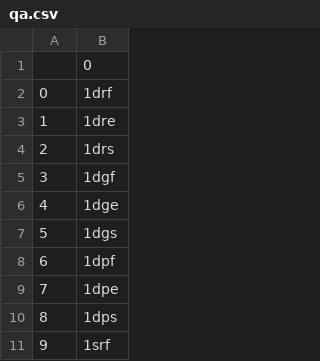
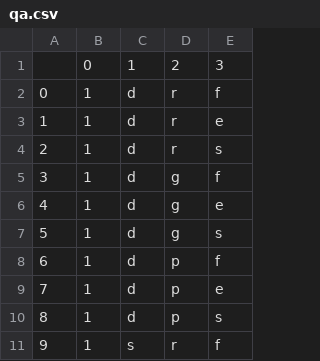
Before and after one commit to Anaisdg/OpenCV, a CSV file: qa.csv, drawn as a sheet; only a part is shown; removed rows and columns are numbered as before the commit, all else as after; the diff names each change by its address in the sheet, - before the commit and + after, or states it on an @@ line.

```diff
--- a/qa.csv
+++ b/qa.csv
-column B, rows 1-11: 0 | 1drf | 1dre | 1drs | 1dgf | 1dge | 1dgs | 1dpf | 1dpe | 1dps | 1srf
+column B, rows 1-11: 0 | 1 | 1 | 1 | 1 | 1 | 1 | 1 | 1 | 1 | 1
+column C, rows 1-11: 1 | d | d | d | d | d | d | d | d | d | s
+column D, rows 1-11: 2 | r | r | r | g | g | g | p | p | p | r
+column E, rows 1-11: 3 | f | e | s | f | e | s | f | e | s | f
```
Also changed, not shown: 17 other files.
